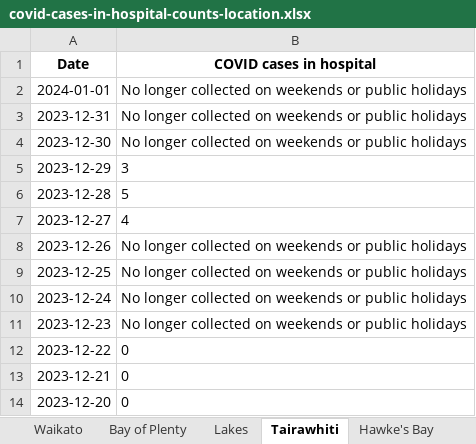
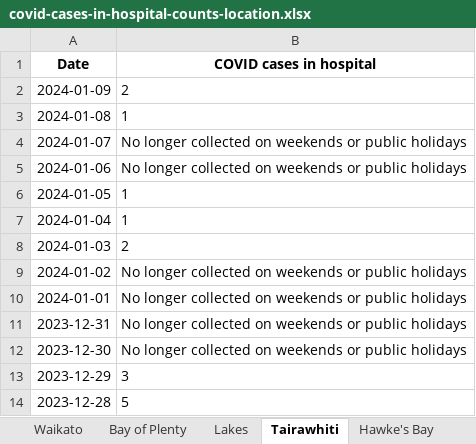
Before and after one commit to Staz/nz-covid19-data, an Excel workbook: data/moh/covid-cases-in-hospital-counts-location.xlsx, sheet Tairawhiti, drawn as a sheet; only a part is shown; the shorter side is filled out with more unchanged rows; values as stored, in another font and other column widths than the file's, no borders; the diff names each change by its address in the sheet, - before the commit and + after, or states it on an @@ line.

```diff
--- a/data/moh/covid-cases-in-hospital-counts-location.xlsx (sheet Tairawhiti)
+++ b/data/moh/covid-cases-in-hospital-counts-location.xlsx (sheet Tairawhiti)
+row 2: 2024-01-09 | 2
+row 3: 2024-01-08 | 1
+row 4: 2024-01-07 | No longer collected on weekends or public holidays
+row 5: 2024-01-06 | No longer collected on weekends or public holidays
+row 6: 2024-01-05 | 1
+row 7: 2024-01-04 | 1
+row 8: 2024-01-03 | 2
+row 9: 2024-01-02 | No longer collected on weekends or public holidays
```
Also changed, not shown: sheet All districts, sheet West Coast only, sheet Wairarapa, sheet Whanganui, sheet South Canterbury, sheet Lakes, 17 more sheets, data/moh/covid-cases-counts-location.xlsx, 3 other files.
